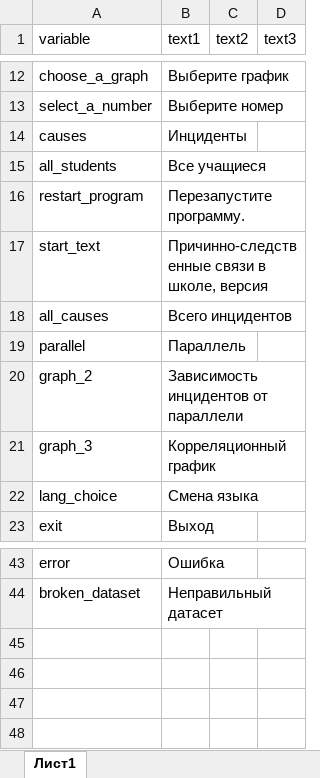
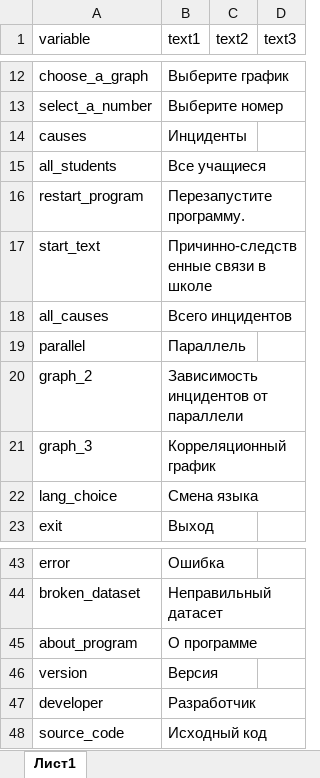
Before and after one commit to ariollex/causal-relationships, an Excel workbook: languages/strings_ru-RU.xlsx, sheet Лист1, drawn as a sheet; only a part is shown, gaps mark what is left out; values as stored, in another font and other column widths than the file's, no borders; the diff names each change by its address in the sheet, - before the commit and + after, or states it on an @@ line.

Commit message:
Раздел "О программе"

```diff
--- a/languages/strings_ru-RU.xlsx (sheet Лист1)
+++ b/languages/strings_ru-RU.xlsx (sheet Лист1)
-B17 (text1): Причинно-следственные связи в школе, версия
+B17 (text1): Причинно-следственные связи в школе
+row 45: about_program | О программе
+row 46: version | Версия
+row 47: developer | Разработчик
+row 48: source_code | Исходный код
```
Also changed, not shown: languages/strings_en-US.xlsx, 1 other file.
